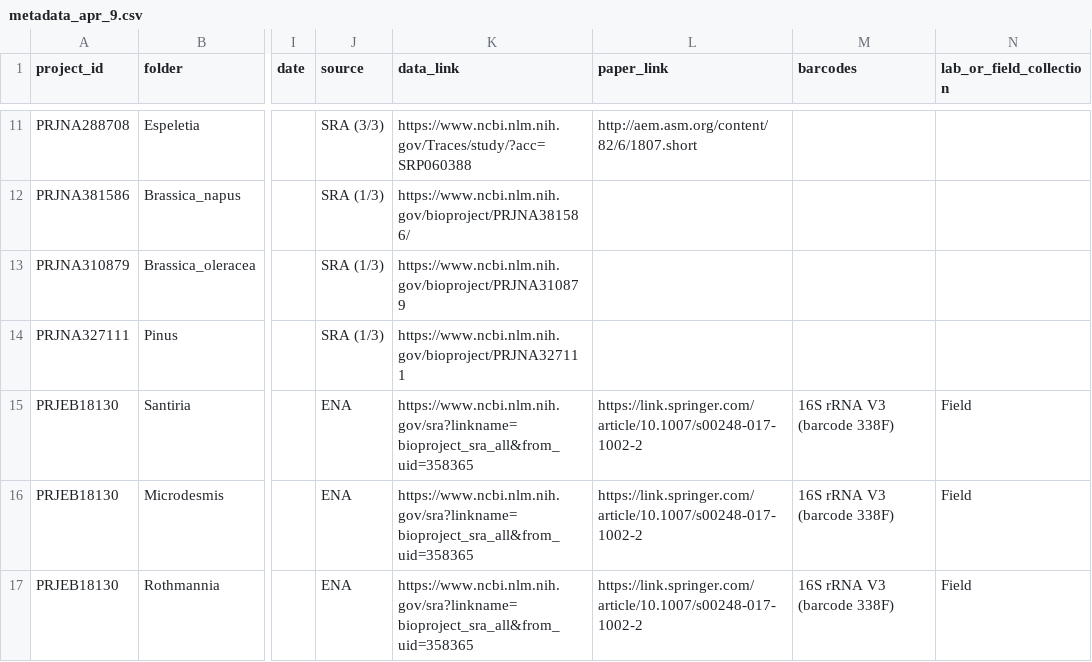
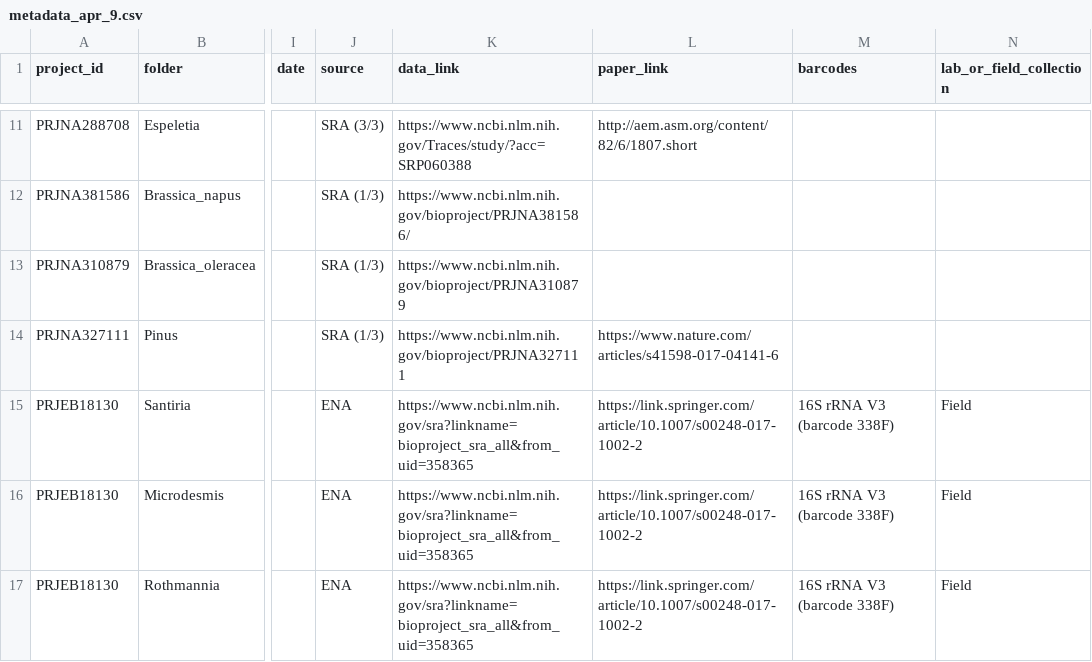
Before and after one commit to KatherineDuchesneau/Endophyte_project, a CSV file: metadata_apr_9.csv, drawn as a sheet; only a part is shown, gaps mark what is left out; the diff names each change by its address in the sheet, - before the commit and + after, or states it on an @@ line.

Commit message:
Update metadata_apr_9.csv

```diff
--- a/metadata_apr_9.csv
+++ b/metadata_apr_9.csv
-L14 (paper_link): (empty)
+L14 (paper_link): https://www.nature.com/articles/s41598-017-04141-6
```
